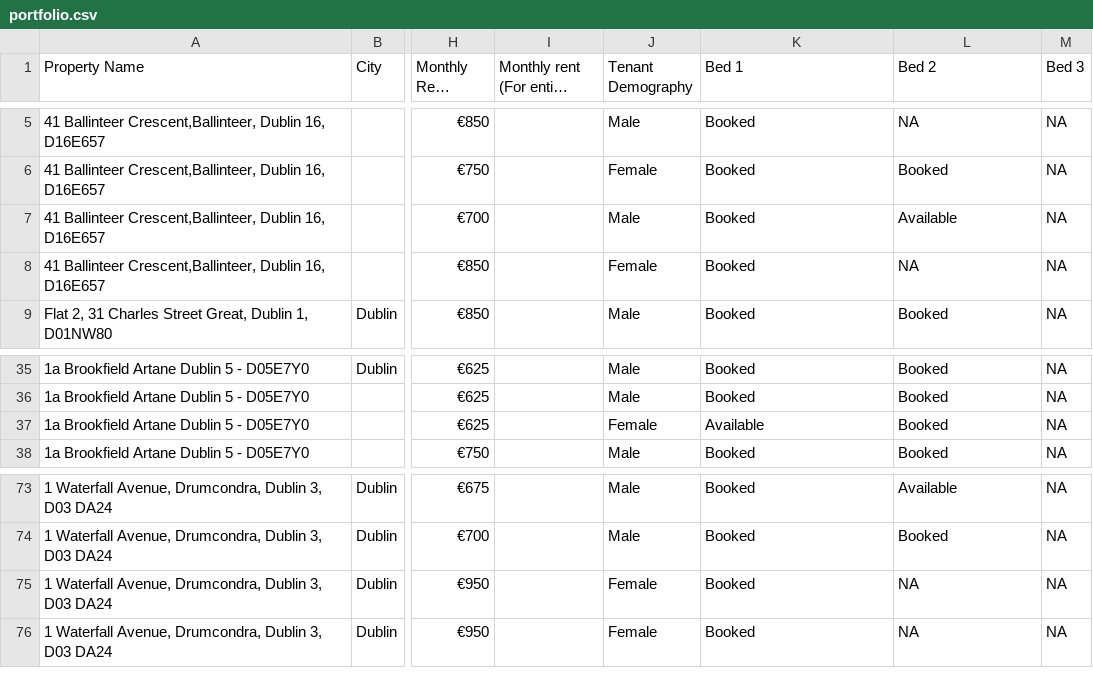
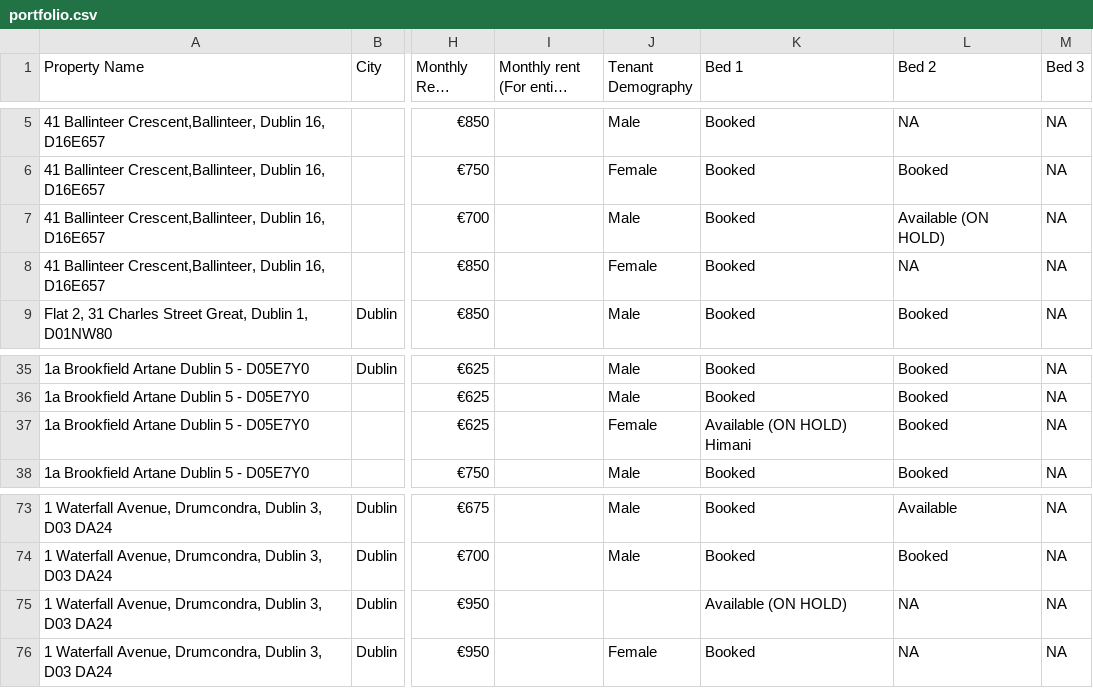
Before and after one commit to shayshankr/acomodo-map, a CSV file: data/portfolio.csv, drawn as a sheet; only a part is shown, gaps mark what is left out; long unchanged cells end in …; the diff names each change by its address in the sheet, - before the commit and + after, or states it on an @@ line.

```diff
--- a/data/portfolio.csv
+++ b/data/portfolio.csv
-L7 (Bed 2): Available
+L7 (Bed 2): Available (ON HOLD)
-K37 (Bed 1): Available
+K37 (Bed 1): Available (ON HOLD) Himani
-J75 (Tenant Demography): Female
+J75 (Tenant Demography): (empty)
-K75 (Bed 1): Booked
+K75 (Bed 1): Available (ON HOLD)
```
Also changed, not shown: 1 other file.
